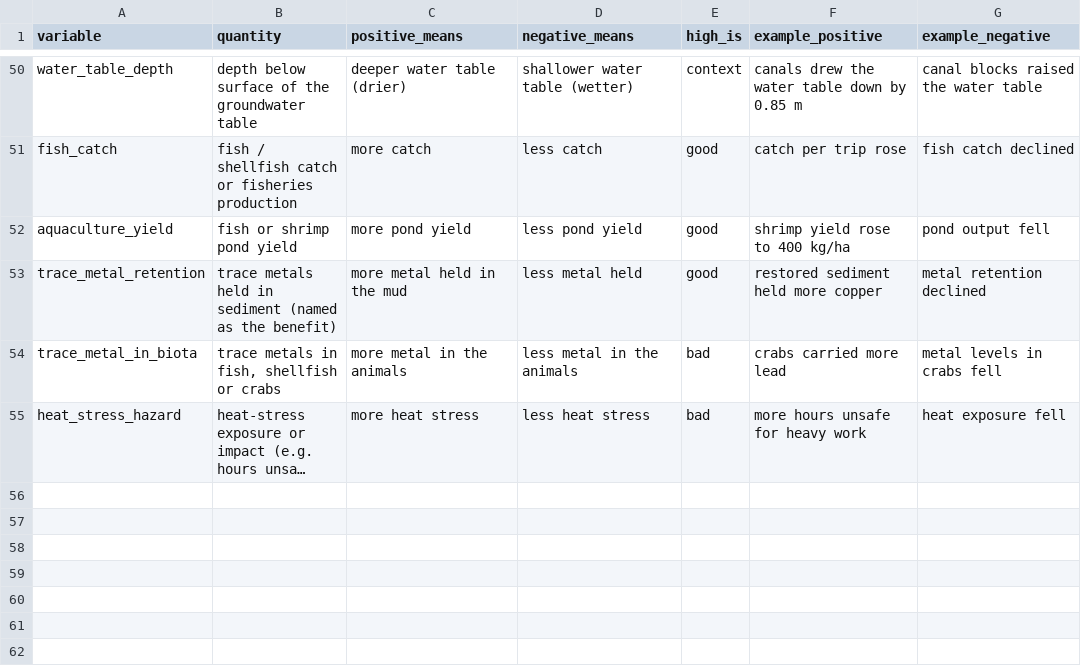
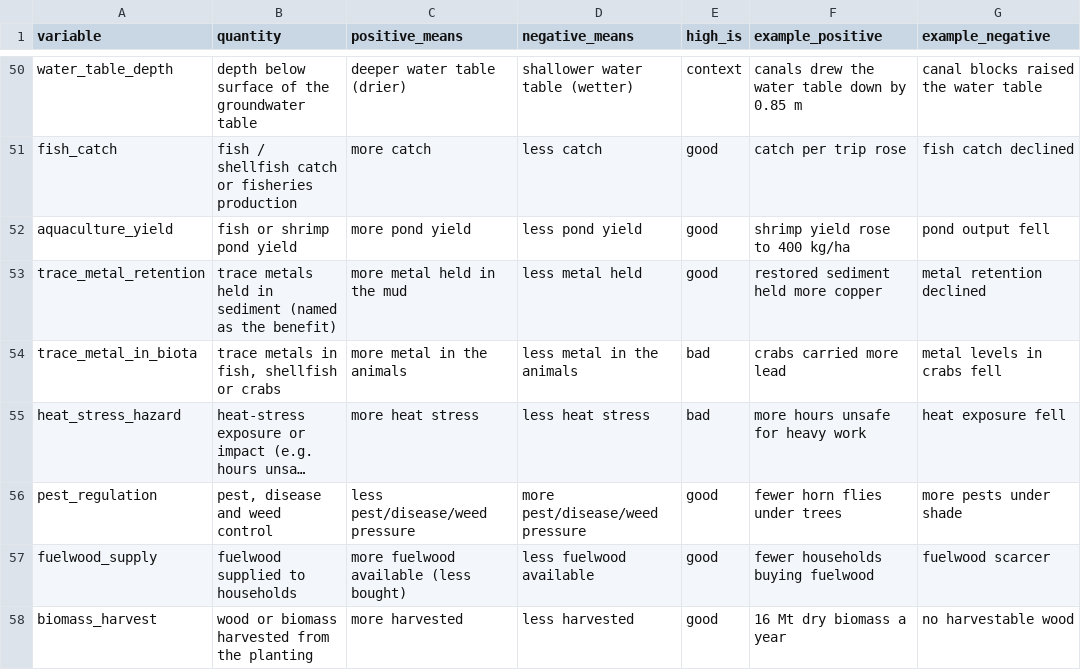
Before and after one commit to CIAT/nbs_ruralscan, a CSV file: schema/lookups/variable_direction_sense.csv, drawn as a sheet; only a part is shown, gaps mark what is left out; long unchanged cells end in …; the diff names each change by its address in the sheet, - before the commit and + after, or states it on an @@ line.

```diff
--- a/schema/lookups/variable_direction_sense.csv
+++ b/schema/lookups/variable_direction_sense.csv
+row 56: pest_regulation | pest, disease and weed control | less pest/disease/weed pressure | more pest/disease/weed pressure | good | fewer horn flies under trees | more pests under shade
+row 57: fuelwood_supply | fuelwood supplied to households | more fuelwood available (less bought) | less fuelwood available | good | fewer households buying fuelwood | fuelwood scarcer
+row 58: biomass_harvest | wood or biomass harvested from the planting | more harvested | less harvested | good | 16 Mt dry biomass a year | no harvestable wood
```
Also changed, not shown: methodology/decisions/open_decisions.csv, schema/lookups/direction_cue_exceptions.csv, 19 other files.
